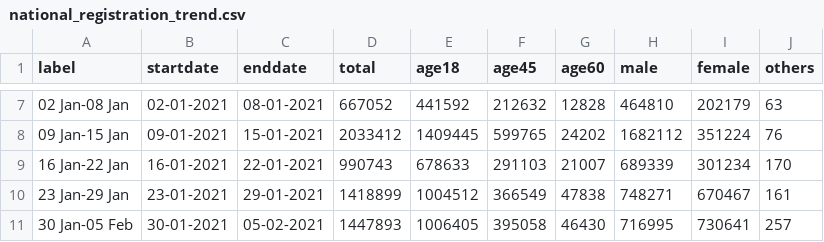
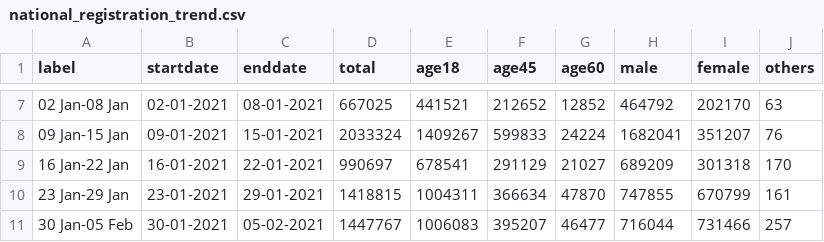
Before and after one commit to tchaudhry91/cowin-dashboard-data, a CSV file: national_registration_trend.csv, drawn as a sheet; only a part is shown, gaps mark what is left out; the diff covers the shown part only.

```diff
--- a/national_registration_trend.csv
+++ b/national_registration_trend.csv
@@ -7,5 +7,5 @@ label,startdate,enddate,total,age18,age45,age60,male,female,others
-02 Jan-08 Jan,02-01-2021,08-01-2021,667052,441592,212632,12828,464810,202179,63
-09 Jan-15 Jan,09-01-2021,15-01-2021,2033412,1409445,599765,24202,1682112,351224,76
-16 Jan-22 Jan,16-01-2021,22-01-2021,990743,678633,291103,21007,689339,301234,170
-23 Jan-29 Jan,23-01-2021,29-01-2021,1418899,1004512,366549,47838,748271,670467,161
-30 Jan-05 Feb,30-01-2021,05-02-2021,1447893,1006405,395058,46430,716995,730641,257
+02 Jan-08 Jan,02-01-2021,08-01-2021,667025,441521,212652,12852,464792,202170,63
+09 Jan-15 Jan,09-01-2021,15-01-2021,2033324,1409267,599833,24224,1682041,351207,76
+16 Jan-22 Jan,16-01-2021,22-01-2021,990697,678541,291129,21027,689209,301318,170
+23 Jan-29 Jan,23-01-2021,29-01-2021,1418815,1004311,366634,47870,747855,670799,161
+30 Jan-05 Feb,30-01-2021,05-02-2021,1447767,1006083,395207,46477,716044,731466,257
```
Also changed, not shown: 2 added rows and 141 edited cells elsewhere in this file, district_vaccination_top_level.csv, 2 other files.
